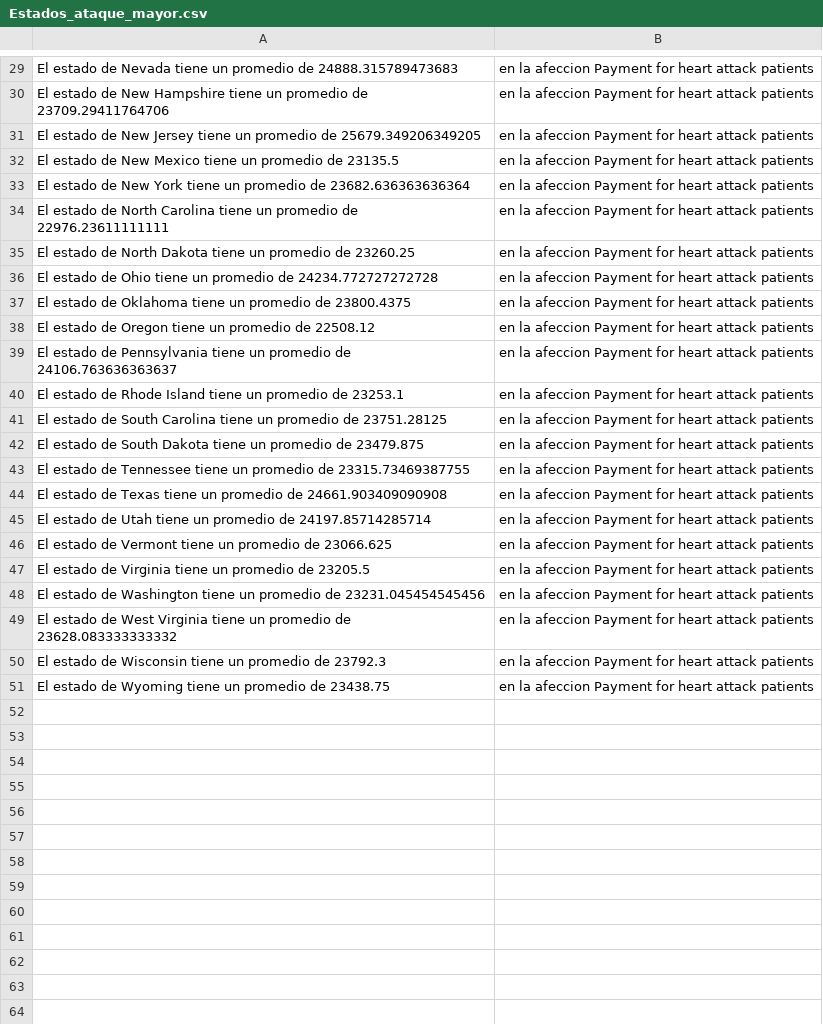
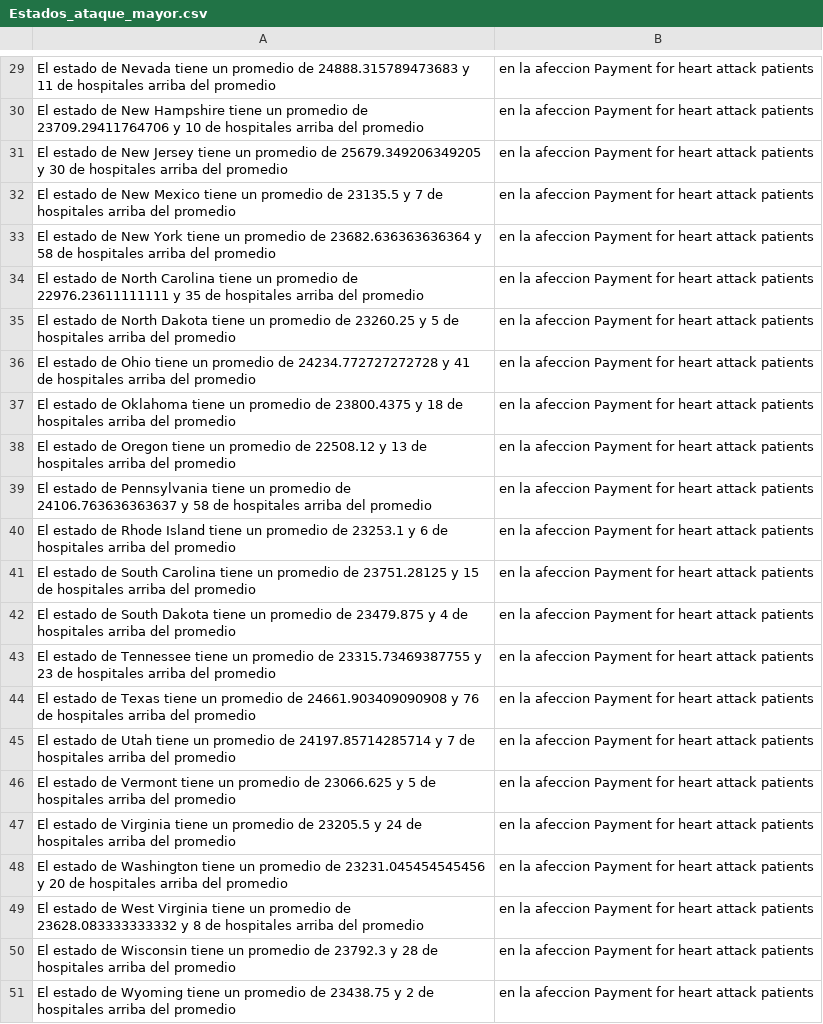
Before and after one commit to arath11/Proyecto_Final_intro_progra, a CSV file: Proyecto_final_Oscar/Estados_ataque_mayor.csv, drawn as a sheet; only a part is shown, gaps mark what is left out; the diff covers the shown part only; the diff names each change by its address in the sheet, - before the commit and + after, or states it on an @@ line.

```diff
--- a/Proyecto_final_Oscar/Estados_ataque_mayor.csv
+++ b/Proyecto_final_Oscar/Estados_ataque_mayor.csv
-A29: …de 24888.315789473683
+A29: …de 24888.315789473683 y 11 de hospitales arriba del promedio
-A30: …de 23709.29411764706
+A30: …de 23709.29411764706 y 10 de hospitales arriba del promedio
-A31: …de 25679.349206349205
+A31: …de 25679.349206349205 y 30 de hospitales arriba del promedio
-A32: …de 23135.5
+A32: …de 23135.5 y 7 de hospitales arriba del promedio
-A33: …de 23682.636363636364
+A33: …de 23682.636363636364 y 58 de hospitales arriba del promedio
-A34: …de 22976.23611111111
+A34: …de 22976.23611111111 y 35 de hospitales arriba del promedio
-A35: …de 23260.25
+A35: …de 23260.25 y 5 de hospitales arriba del promedio
-A36: …de 24234.772727272728
+A36: …de 24234.772727272728 y 41 de hospitales arriba del promedio
-A37: …de 23800.4375
+A37: …de 23800.4375 y 18 de hospitales arriba del promedio
-A38: …de 22508.12
+A38: …de 22508.12 y 13 de hospitales arriba del promedio
-A39: …de 24106.763636363637
+A39: …de 24106.763636363637 y 58 de hospitales arriba del promedio
-A40: …de 23253.1
+A40: …de 23253.1 y 6 de hospitales arriba del promedio
-A41: …de 23751.28125
+A41: …de 23751.28125 y 15 de hospitales arriba del promedio
-A42: …de 23479.875
+A42: …de 23479.875 y 4 de hospitales arriba del promedio
-A43: …de 23315.73469387755
+A43: …de 23315.73469387755 y 23 de hospitales arriba del promedio
-A44: …de 24661.903409090908
+A44: …de 24661.903409090908 y 76 de hospitales arriba del promedio
-A45: …de 24197.85714285714
+A45: …de 24197.85714285714 y 7 de hospitales arriba del promedio
-A46: …de 23066.625
+A46: …de 23066.625 y 5 de hospitales arriba del promedio
-A47: …de 23205.5
+A47: …de 23205.5 y 24 de hospitales arriba del promedio
-A48: …de 23231.045454545456
+A48: …de 23231.045454545456 y 20 de hospitales arriba del promedio
-A49: …de 23628.083333333332
+A49: …de 23628.083333333332 y 8 de hospitales arriba del promedio
-A50: …de 23792.3
+A50: …de 23792.3 y 28 de hospitales arriba del promedio
-A51: …de 23438.75
+A51: …de 23438.75 y 2 de hospitales arriba del promedio
```
Also changed, not shown: 28 edited cells elsewhere in this file, 1 other file.
